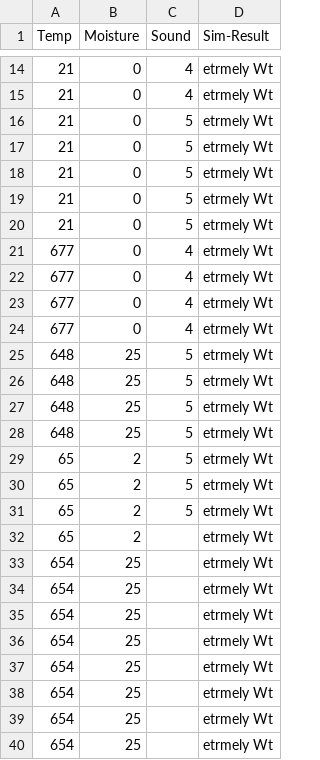
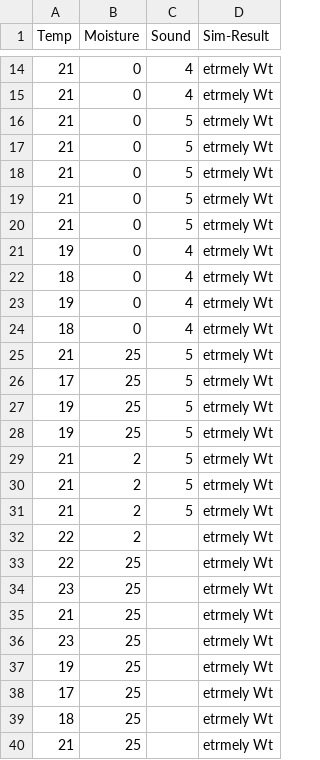
Before and after one commit to Peter-Barry/CWA2026, a CSV file: Br1-3-2026-Data.csv, drawn as a sheet; only a part is shown, gaps mark what is left out.

```diff
--- a/Br1-3-2026-Data.csv
+++ b/Br1-3-2026-Data.csv
@@ -20,21 +20,21 @@ Temp,Moisture,Sound,Sim-Result
 21,0,5,etrmely Wt
-677,0,4,etrmely Wt
-677,0,4,etrmely Wt
-677,0,4,etrmely Wt
-677,0,4,etrmely Wt
-648,25,5,etrmely Wt
-648,25,5,etrmely Wt
-648,25,5,etrmely Wt
-648,25,5,etrmely Wt
-65,2,5,etrmely Wt
-65,2,5,etrmely Wt
-65,2,5,etrmely Wt
-65,2,,etrmely Wt
-654,25,,etrmely Wt
-654,25,,etrmely Wt
-654,25,,etrmely Wt
-654,25,,etrmely Wt
-654,25,,etrmely Wt
-654,25,,etrmely Wt
-654,25,,etrmely Wt
-654,25,,etrmely Wt
+19,0,4,etrmely Wt
+18,0,4,etrmely Wt
+19,0,4,etrmely Wt
+18,0,4,etrmely Wt
+21,25,5,etrmely Wt
+17,25,5,etrmely Wt
+19,25,5,etrmely Wt
+19,25,5,etrmely Wt
+21,2,5,etrmely Wt
+21,2,5,etrmely Wt
+21,2,5,etrmely Wt
+22,2,,etrmely Wt
+22,25,,etrmely Wt
+23,25,,etrmely Wt
+21,25,,etrmely Wt
+23,25,,etrmely Wt
+19,25,,etrmely Wt
+17,25,,etrmely Wt
+18,25,,etrmely Wt
+21,25,,etrmely Wt
```
Also changed, not shown: 1 other file.
